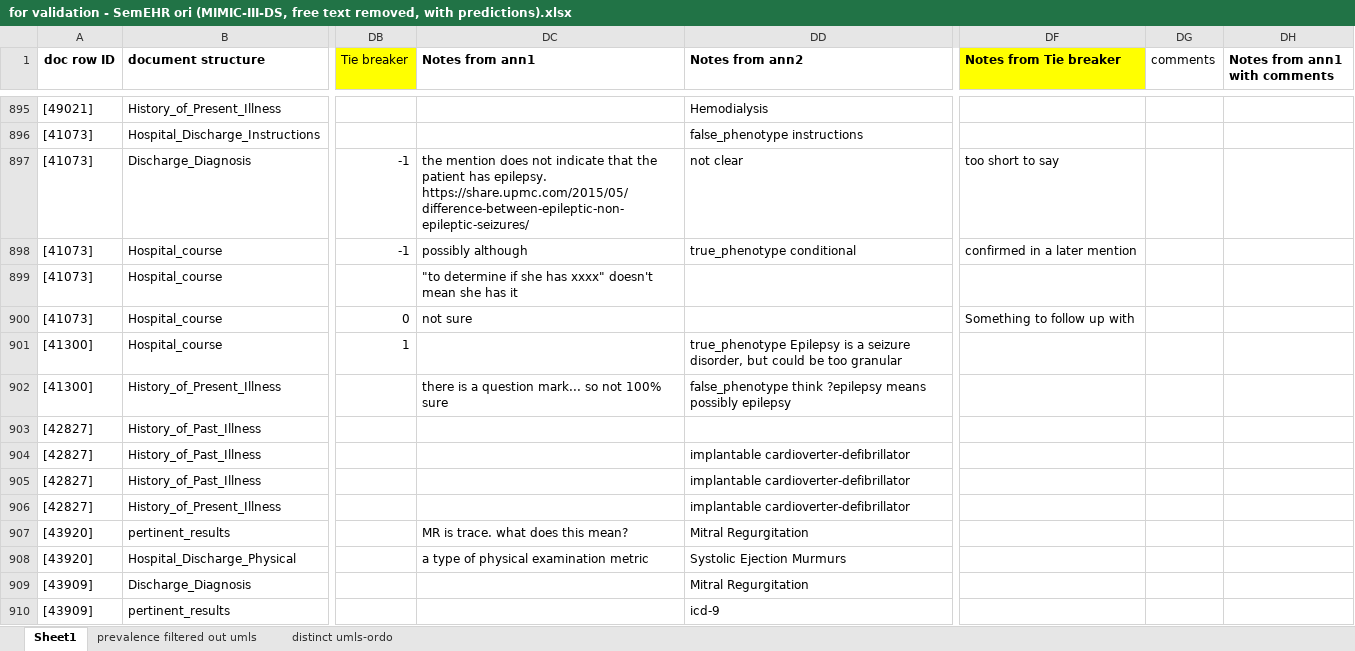
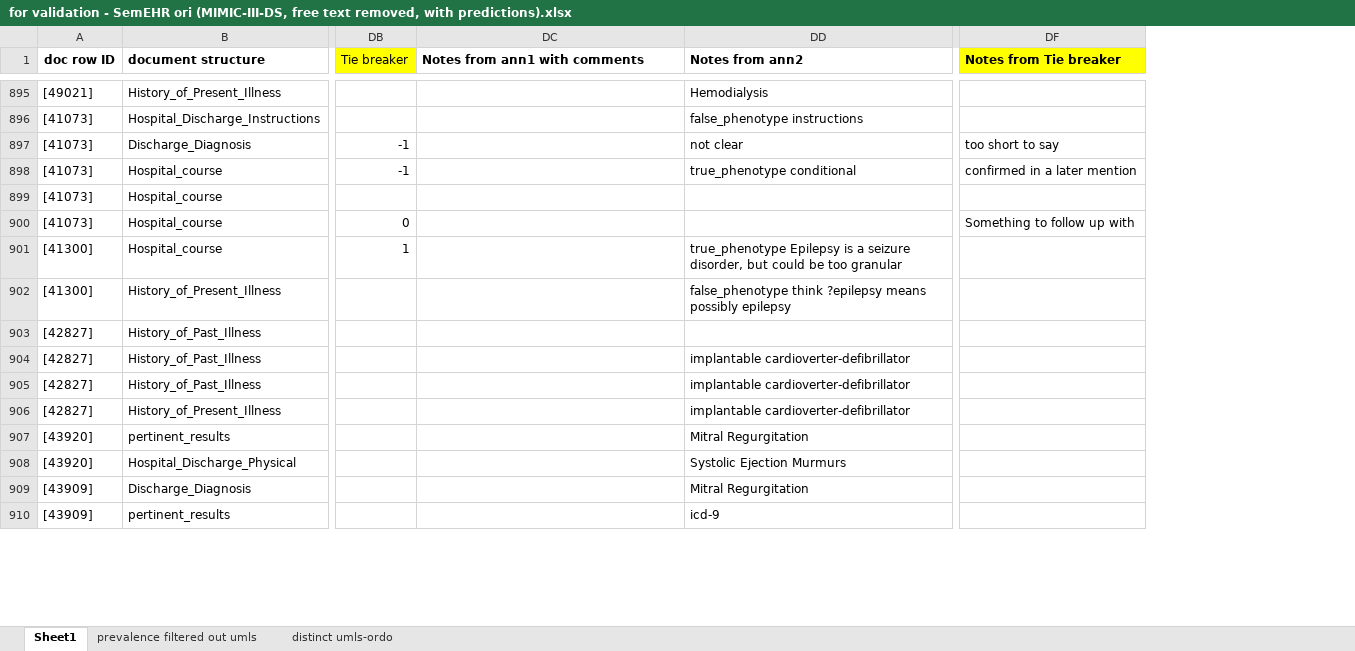
Before and after one commit to acadTags/Rare-disease-identification, an Excel workbook: data annotation/raw annotations (with model predictions)/for validation - SemEHR ori (MIMIC-III-DS, free text removed, with predictions).xlsx, sheet Sheet1, drawn as a sheet; only a part is shown, gaps mark what is left out; values as stored, in another font and other column widths than the file's, no borders; the diff covers the shown part only; the diff names each change by its address in the sheet, - before the commit and + after, or states it on an @@ line.

Commit message:
update ann comments

```diff
--- a/data annotation/raw annotations (with model predictions)/for validation - SemEHR ori (MIMIC-III-DS, free text removed, with predictions).xlsx (sheet Sheet1)
+++ b/data annotation/raw annotations (with model predictions)/for validation - SemEHR ori (MIMIC-III-DS, free text removed, with predictions).xlsx (sheet Sheet1)
-column DG (comments), empty
-column DH (Notes from ann1 with comments), empty
-DC1: Notes from ann1
+DC1: Notes from ann1 with comments
-DC897 (Notes from ann1 with comments): the mention does not indicate that the patient has epilepsy. https://share.upmc.com/2015/05/difference-between-epileptic-non-epileptic-seizures/
+DC897 (Notes from ann1 with comments): (empty)
-DC898 (Notes from ann1 with comments): possibly although
+DC898 (Notes from ann1 with comments): (empty)
-DC899 (Notes from ann1 with comments): "to determine if she has xxxx" doesn't mean she has it
+DC899 (Notes from ann1 with comments): (empty)
-DC900 (Notes from ann1 with comments): not sure
+DC900 (Notes from ann1 with comments): (empty)
-DC902 (Notes from ann1 with comments): there is a question mark... so not 100% sure
+DC902 (Notes from ann1 with comments): (empty)
-DC907 (Notes from ann1 with comments): MR is trace. what does this mean?
+DC907 (Notes from ann1 with comments): (empty)
-DC908 (Notes from ann1 with comments): a type of physical examination metric
+DC908 (Notes from ann1 with comments): (empty)
```
Also changed, not shown: 50 edited cells elsewhere in this sheet, formulas that keep their value, data annotation/raw annotations (with model predictions)/for validation - 1000 docs - ori - MIMIC-III-rad (free text removed, with predictions).xlsx.
